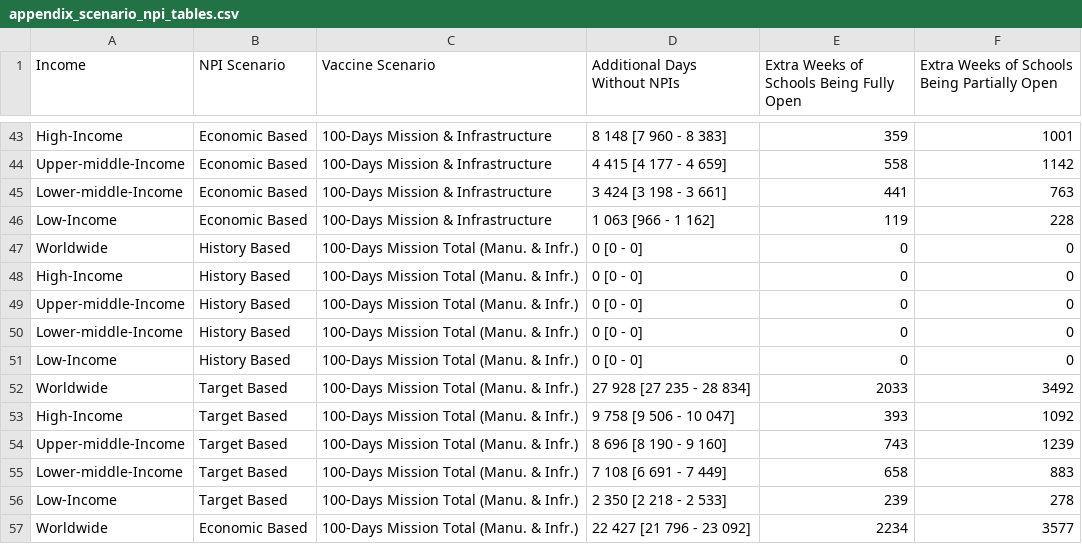
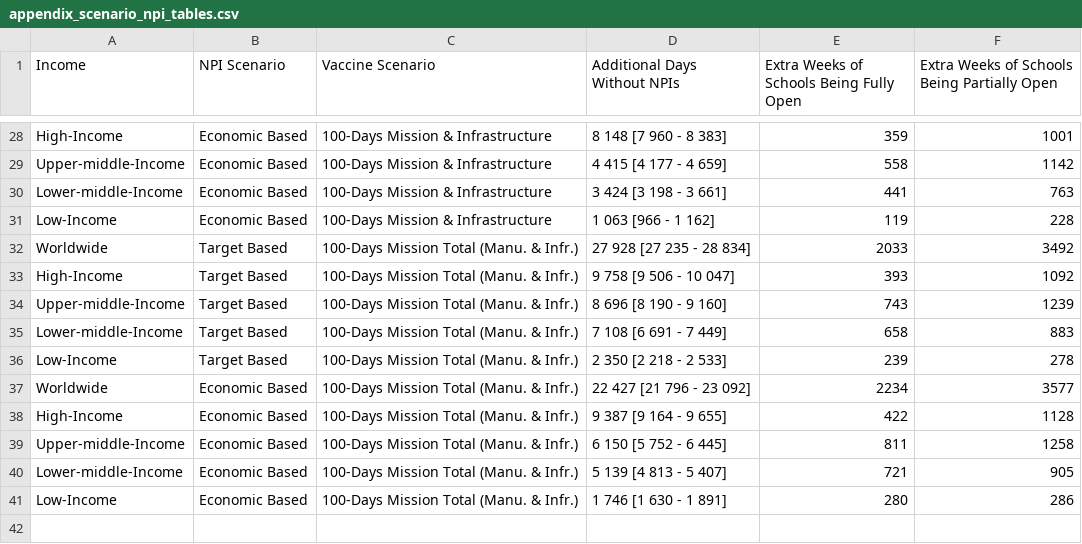
Before and after one commit to mrc-ide/cepi_retrospective_analysis, a CSV file: analysis/data_out/appendix_scenario_npi_tables.csv, drawn as a sheet; only a part is shown, gaps mark what is left out; the shorter side is filled out with more unchanged rows; the diff covers the shown part only.

```diff
--- a/analysis/data_out/appendix_scenario_npi_tables.csv
+++ b/analysis/data_out/appendix_scenario_npi_tables.csv
@@ -46,7 +31,2 @@
 "Low-Income","Economic Based","100-Days Mission & Infrastructure","1 063  [966 - 1 162]",119,228
-"Worldwide","History Based","100-Days Mission Total (Manu. & Infr.)","0  [0 - 0]",0,0
-"High-Income","History Based","100-Days Mission Total (Manu. & Infr.)","0  [0 - 0]",0,0
-"Upper-middle-Income","History Based","100-Days Mission Total (Manu. & Infr.)","0  [0 - 0]",0,0
-"Lower-middle-Income","History Based","100-Days Mission Total (Manu. & Infr.)","0  [0 - 0]",0,0
-"Low-Income","History Based","100-Days Mission Total (Manu. & Infr.)","0  [0 - 0]",0,0
 "Worldwide","Target Based","100-Days Mission Total (Manu. & Infr.)","27 928  [27 235 - 28 834]",2033,3492
```
Also changed, not shown: 15 removed rows elsewhere in this file, 1 other file.
